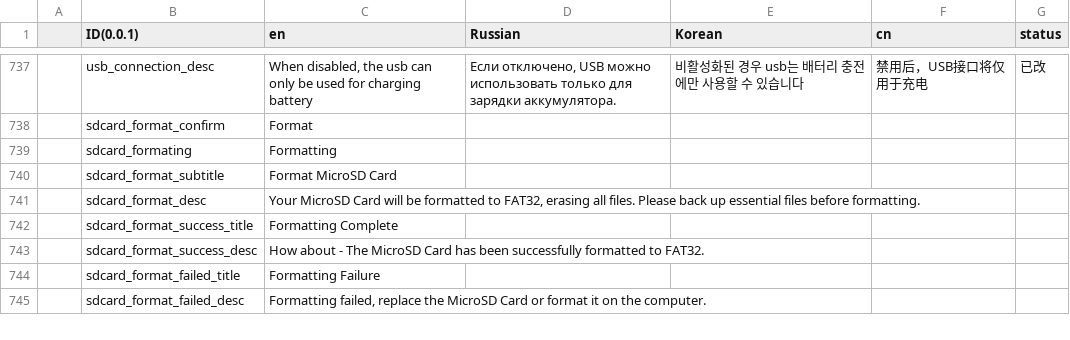
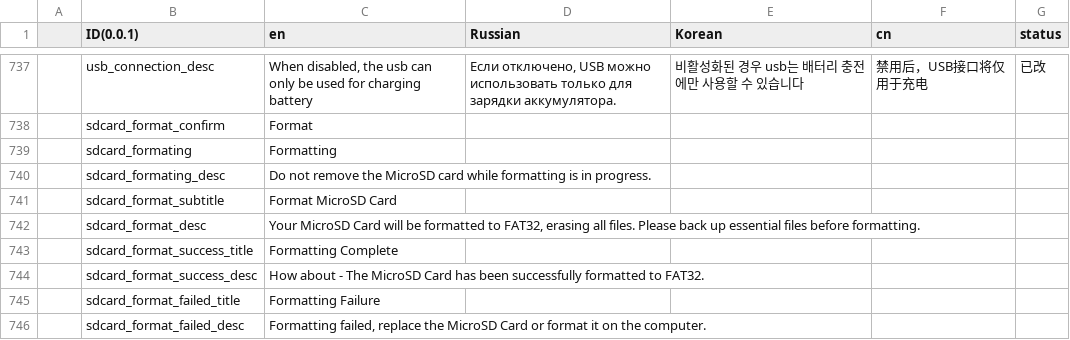
Before and after one commit to KeystoneHQ/keystone3-firmware, a CSV file: src/ui/lv_i18n/data.csv, drawn as a sheet; only a part is shown, gaps mark what is left out; the diff names each change by its address in the sheet, - before the commit and + after, or states it on an @@ line.

Commit message:
add sdcard format notice

```diff
--- a/src/ui/lv_i18n/data.csv
+++ b/src/ui/lv_i18n/data.csv
+row 740:  | sdcard_formating_desc | Do not remove the MicroSD card while formatting is in progress.
```
Also changed, not shown: 4 other files.
